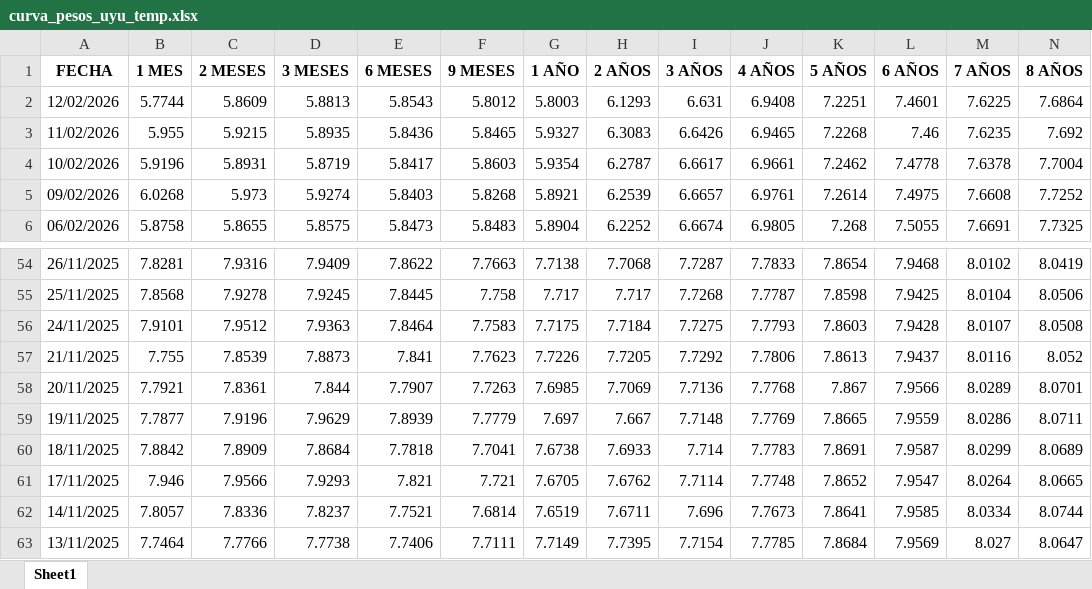
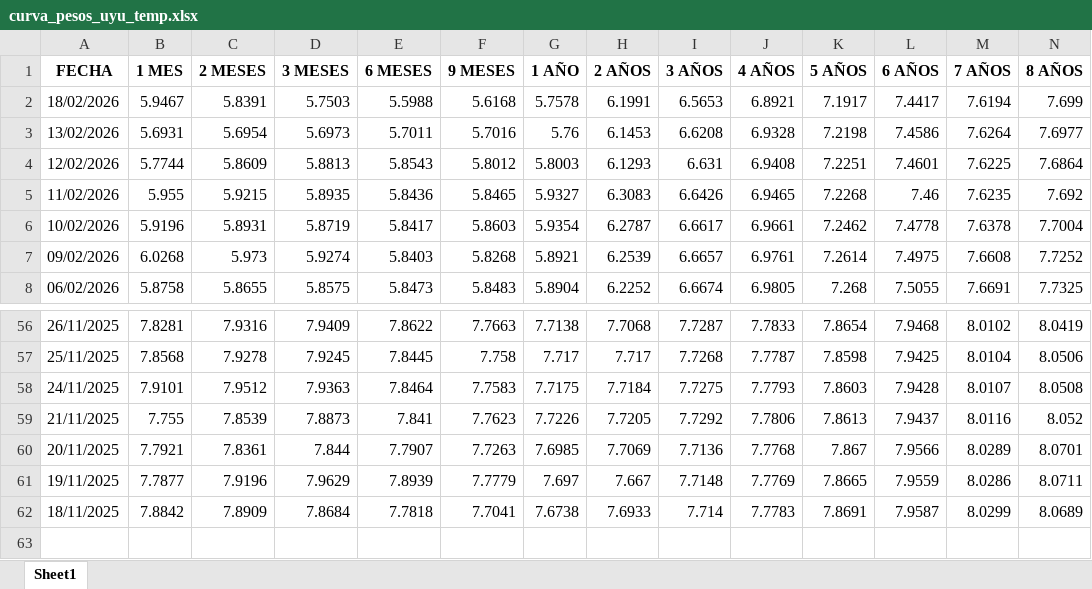
Before and after one commit to jforrisi/dcp, an Excel workbook: update/historicos/curva_pesos_uyu_temp.xlsx, sheet Sheet1, drawn as a sheet; only a part is shown, gaps mark what is left out; values as stored, in another font and other column widths than the file's, no borders; removed rows and columns are numbered as before the commit, all else as after; rows hold the shown columns only; the diff names each change by its address in the sheet, - before the commit and + after, or states it on an @@ line.

```diff
--- a/update/historicos/curva_pesos_uyu_temp.xlsx (sheet Sheet1)
+++ b/update/historicos/curva_pesos_uyu_temp.xlsx (sheet Sheet1)
+row 2: 18/02/2026 | 5.9467 | 5.8391 | 5.7503 | 5.5988 | 5.6168 | 5.7578 | 6.1991 | 6.5653 | 6.8921 | 7.1917 | 7.4417 | 7.6194 | 7.699
+row 3: 13/02/2026 | 5.6931 | 5.6954 | 5.6973 | 5.7011 | 5.7016 | 5.76 | 6.1453 | 6.6208 | 6.9328 | 7.2198 | 7.4586 | 7.6264 | 7.6977
-row 61: 17/11/2025 | 7.946 | 7.9566 | 7.9293 | 7.821 | 7.721 | 7.6705 | 7.6762 | 7.7114 | 7.7748 | 7.8652 | 7.9547 | 8.0264 | 8.0665
-row 62: 14/11/2025 | 7.8057 | 7.8336 | 7.8237 | 7.7521 | 7.6814 | 7.6519 | 7.6711 | 7.696 | 7.7673 | 7.8641 | 7.9585 | 8.0334 | 8.0744
-row 63: 13/11/2025 | 7.7464 | 7.7766 | 7.7738 | 7.7406 | 7.7111 | 7.7149 | 7.7395 | 7.7154 | 7.7785 | 7.8684 | 7.9569 | 8.027 | 8.0647
```
Also changed, not shown: update/historicos/curva_pesos_uyu.xlsx, 3 other files.
